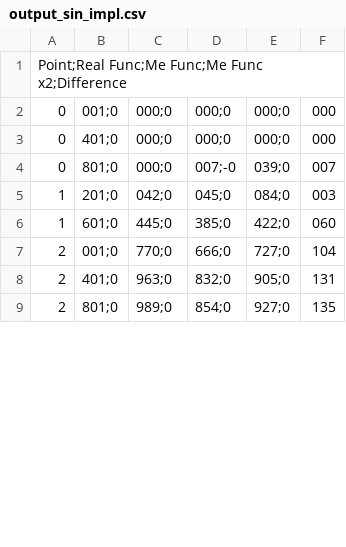
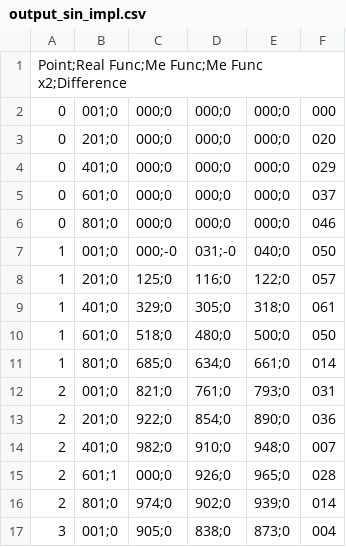
Before and after one commit to Pa-Nika/VMath, a CSV file: lab10/output_sin_impl.csv, drawn as a sheet; only a part is shown; the diff covers the shown part only.

```diff
--- a/lab10/output_sin_impl.csv
+++ b/lab10/output_sin_impl.csv
@@ -2,8 +2,16 @@ Point;Real Func;Me Func;Me Func x2;Difference
 0,001;0,000;0,000;0,000;0,000
-0,401;0,000;0,000;0,000;0,000
-0,801;0,000;0,007;-0,039;0,007
-1,201;0,042;0,045;0,084;0,003
-1,601;0,445;0,385;0,422;0,060
-2,001;0,770;0,666;0,727;0,104
-2,401;0,963;0,832;0,905;0,131
-2,801;0,989;0,854;0,927;0,135
+0,201;0,000;0,000;0,000;0,020
+0,401;0,000;0,000;0,000;0,029
+0,601;0,000;0,000;0,000;0,037
+0,801;0,000;0,000;0,000;0,046
+1,001;0,000;-0,031;-0,040;0,050
+1,201;0,125;0,116;0,122;0,057
+1,401;0,329;0,305;0,318;0,061
+1,601;0,518;0,480;0,500;0,050
+1,801;0,685;0,634;0,661;0,014
+2,001;0,821;0,761;0,793;0,031
+2,201;0,922;0,854;0,890;0,036
+2,401;0,982;0,910;0,948;0,007
+2,601;1,000;0,926;0,965;0,028
+2,801;0,974;0,902;0,939;0,014
+3,001;0,905;0,838;0,873;0,004
```
Also changed, not shown: 17 added rows and 17 edited cells elsewhere in this file, lab10/output_ab.csv, lab10/output_sin.csv, 9 other files.
